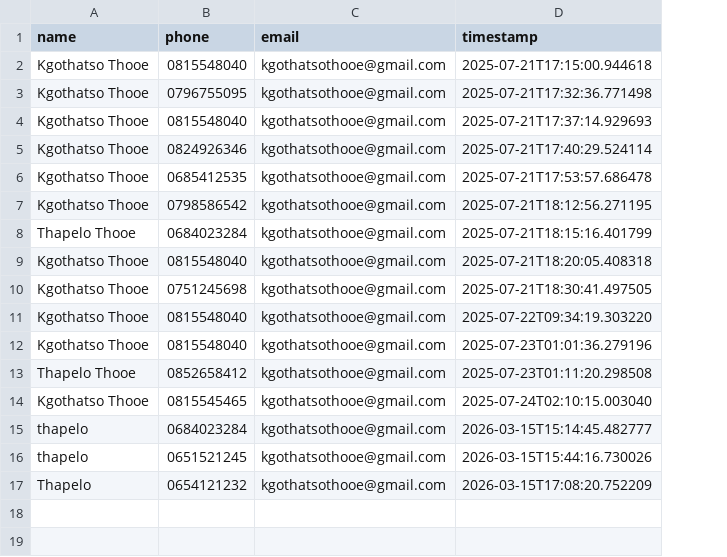
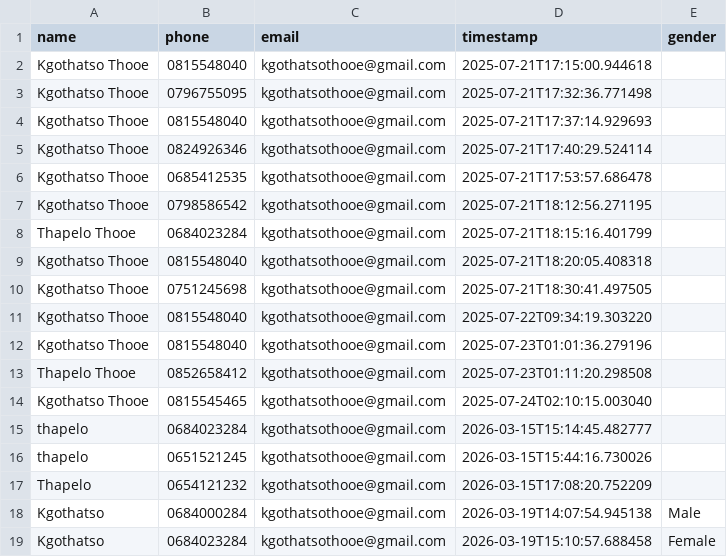
Before and after one commit to ybadk/National_Dialog, a CSV file: user_data_store/users.csv, drawn as a sheet; the diff names each change by its address in the sheet, - before the commit and + after, or states it on an @@ line.

```diff
--- a/user_data_store/users.csv
+++ b/user_data_store/users.csv
+column E (gender), empty
+row 18: Kgothatso | 0684000284 | kgothatsothooe@gmail.com | 2026-03-19T14:07:54.945138 | Male
+row 19: Kgothatso | 0684023284 | kgothatsothooe@gmail.com | 2026-03-19T15:10:57.688458 | Female
```
Also changed, not shown: 3 other files.
